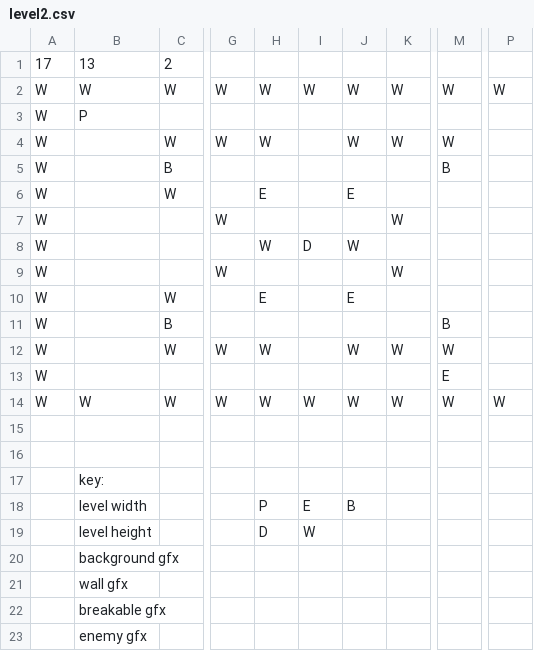
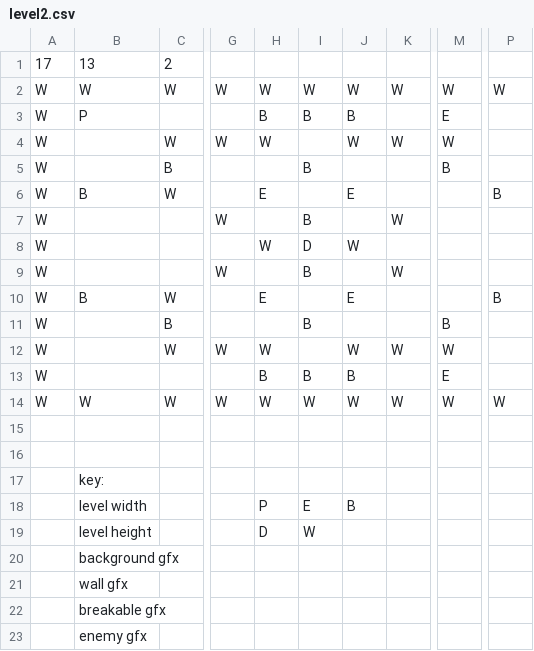
Before and after one commit to bigraytk/bomberman, a CSV file: data/level2.csv, drawn as a sheet; only a part is shown, gaps mark what is left out; the diff names each change by its address in the sheet, - before the commit and + after, or states it on an @@ line.

```diff
--- a/data/level2.csv
+++ b/data/level2.csv
-H3: (empty)
+H3: B
-I3: (empty)
+I3: B
-J3: (empty)
+J3: B
-M3: (empty)
+M3: E
-I5: (empty)
+I5: B
-B6: (empty)
+B6: B
-P6: (empty)
+P6: B
-I7: (empty)
+I7: B
-I9: (empty)
+I9: B
-B10: (empty)
+B10: B
-P10: (empty)
+P10: B
-I11: (empty)
+I11: B
-H13: (empty)
+H13: B
-I13: (empty)
+I13: B
-J13: (empty)
+J13: B
```
Also changed, not shown: 13 other files.
